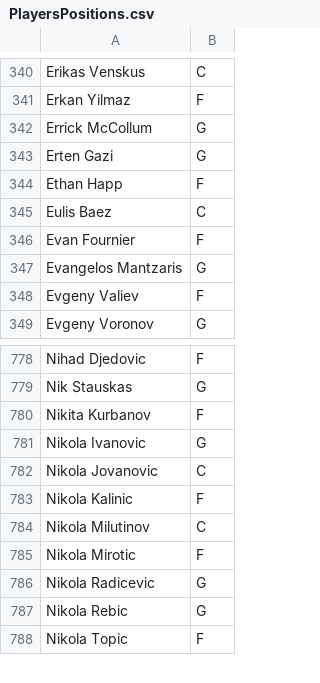
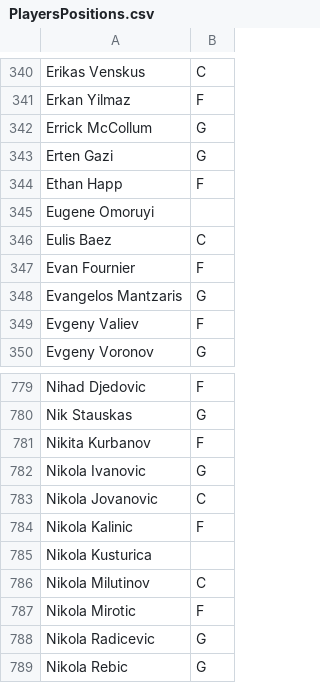
Before and after one commit to sotiristiga/euroleague, a CSV file: PlayersPositions.csv, drawn as a sheet; only a part is shown, gaps mark what is left out; the shorter side is filled out with more unchanged rows.

```diff
--- a/PlayersPositions.csv
+++ b/PlayersPositions.csv
@@ -344,2 +344,3 @@ Erten  Gazi,G
 Ethan  Happ,F
+Eugene  Omoruyi,
 Eulis  Baez,C
@@ -783,2 +784,3 @@ Nikola  Jovanovic,C
 Nikola  Kalinic,F
+Nikola  Kusturica,
 Nikola  Milutinov,C
```
Also changed, not shown: 2025_2026_players.csv, euroleague_2025_2026_results.csv, 1 other file.
